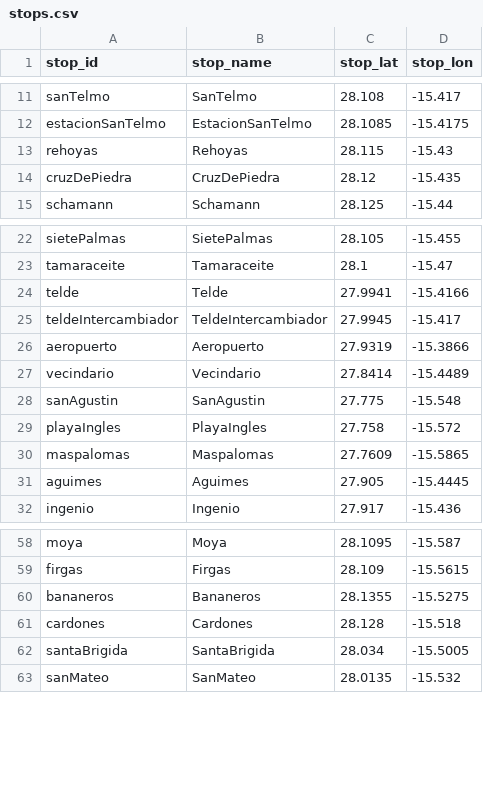
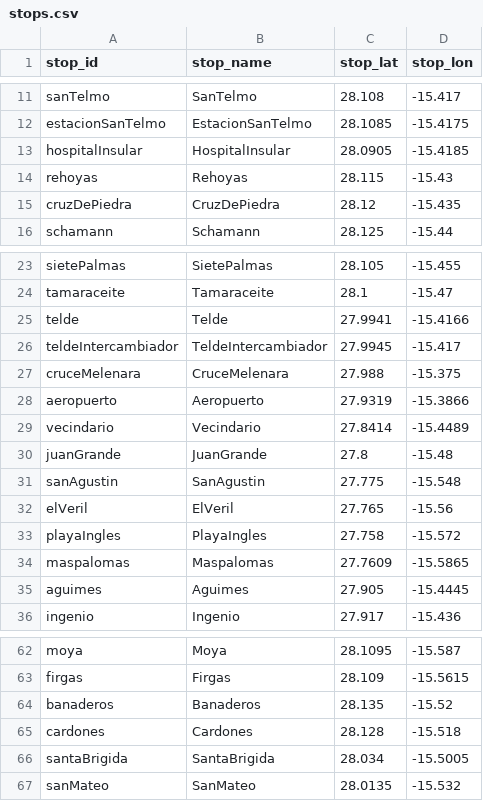
Before and after one commit to DevOrtega/portfolio, a CSV file: gtfs/global/stops.csv, drawn as a sheet; only a part is shown, gaps mark what is left out; removed rows and columns are numbered as before the commit, all else as after; the diff names each change by its address in the sheet, - before the commit and + after, or states it on an @@ line.

Commit message:
fix(guaguas): improve global route polylines by adding intermediate stops
    - Add intermediate stops (Hospital Insular, Melenara, Arinaga, Juan Grande, El Veril, Bañaderos) to GenerateGlobalGtfs.
    - Update route definitions to include these waypoints, forcing OSRM to follow the correct highway paths.
    - Regenerate Global GTFS files with improved density.

```diff
--- a/gtfs/global/stops.csv
+++ b/gtfs/global/stops.csv
+row 13: hospitalInsular | HospitalInsular | 28.0905 | -15.4185
+row 27: cruceMelenara | CruceMelenara | 27.988 | -15.375
+row 30: juanGrande | JuanGrande | 27.8 | -15.48
+row 32: elVeril | ElVeril | 27.765 | -15.56
-row 60: bananeros | Bananeros | 28.1355 | -15.5275
+row 64: banaderos | Banaderos | 28.135 | -15.52
```
Also changed, not shown: gtfs/global/stop_times.csv, 1 other file.
